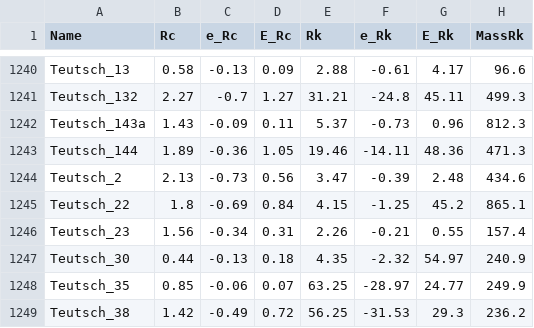
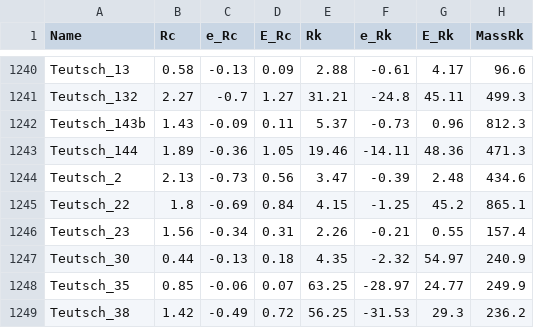
Before and after one commit to ucc23/updt_UCC, a CSV file: data/databases/ALMEIDA2025.csv, drawn as a sheet; only a part is shown, gaps mark what is left out; the diff names each change by its address in the sheet, - before the commit and + after, or states it on an @@ line.

Commit message:
renamed various Teutsch 143a to Teutsch 143b, proper name according to coordinates

```diff
--- a/data/databases/ALMEIDA2025.csv
+++ b/data/databases/ALMEIDA2025.csv
-A1242 (Name): Teutsch_143a
+A1242 (Name): Teutsch_143b
```
Also changed, not shown: data/databases/CANTAT2018.csv, data/databases/CANTAT2020.csv, 6 other files.
